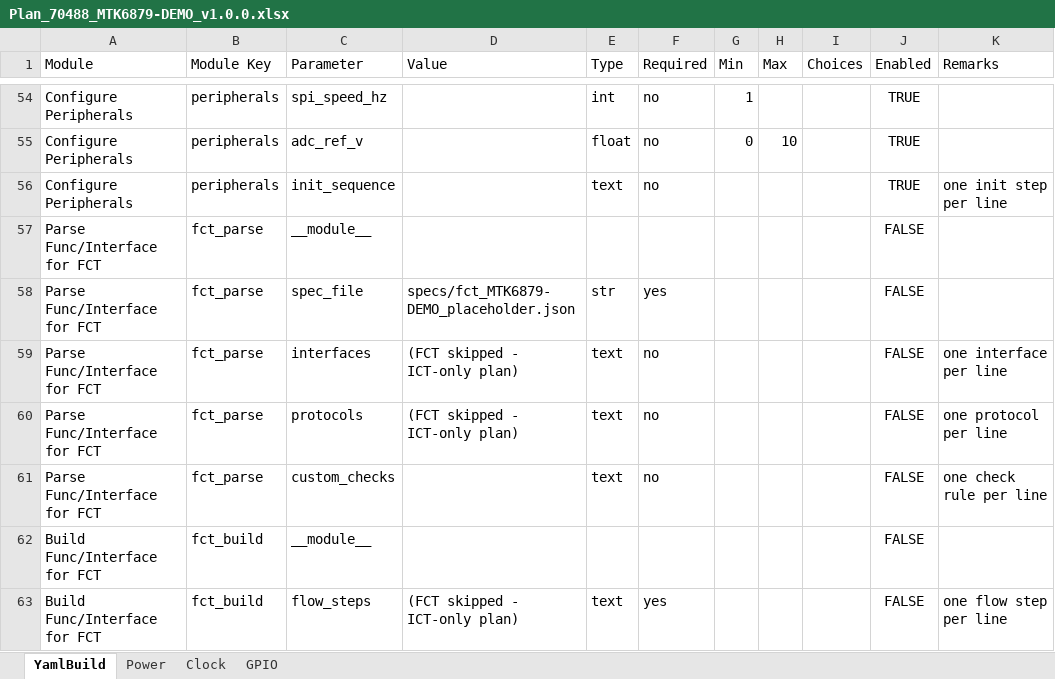
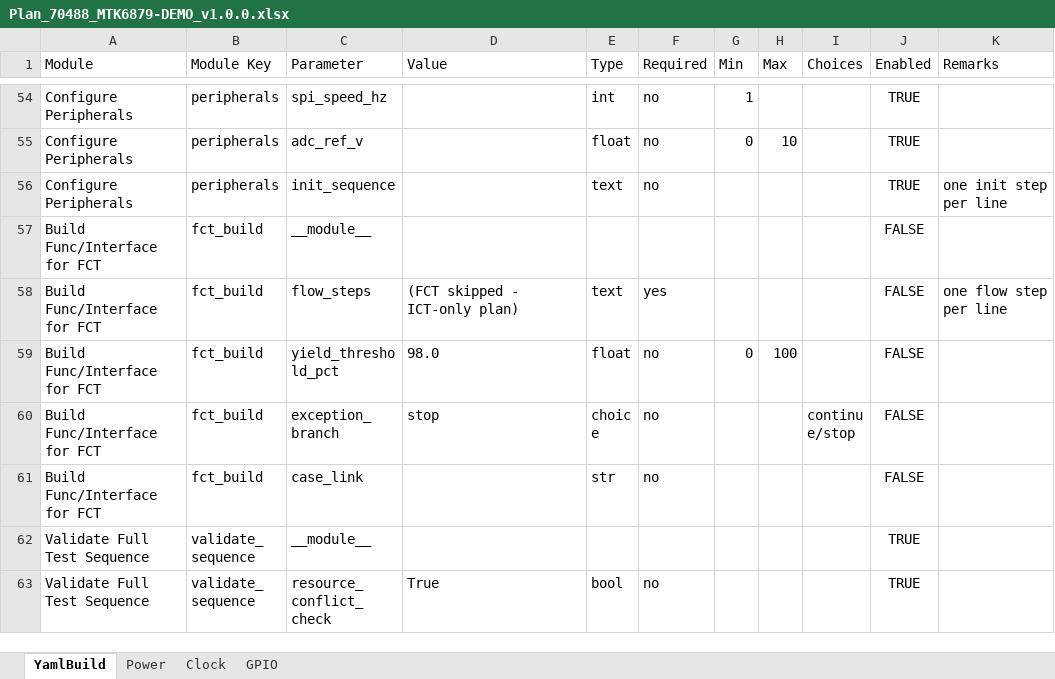
Before and after one commit to Seapol/MTK-GUI, an Excel workbook: config/examples/Plan_70488_MTK6879-DEMO_v1.0.0.xlsx, sheet YamlBuild, drawn as a sheet; only a part is shown, gaps mark what is left out; the shorter side is filled out with more unchanged rows; values as stored, in another font and other column widths than the file's, no borders; the diff names each change by its address in the sheet, - before the commit and + after, or states it on an @@ line.

Commit message:
feat(yaml-build): 7:3 splitter default, FCT parse block removed, block 08 renamed, card marks (star on OK, check after validation pass)

```diff
--- a/config/examples/Plan_70488_MTK6879-DEMO_v1.0.0.xlsx (sheet YamlBuild)
+++ b/config/examples/Plan_70488_MTK6879-DEMO_v1.0.0.xlsx (sheet YamlBuild)
-row 57: Parse Func/Interface for FCT | fct_parse | __module__ |  |  |  |  |  |  | FALSE
-row 58: Parse Func/Interface for FCT | fct_parse | spec_file | specs/fct_MTK6879-DEMO_placeholder.json | str | yes |  |  |  | FALSE
-row 59: Parse Func/Interface for FCT | fct_parse | interfaces | (FCT skipped - ICT-only plan) | text | no |  |  |  | FALSE | one interface per line
-row 60: Parse Func/Interface for FCT | fct_parse | protocols | (FCT skipped - ICT-only plan) | text | no |  |  |  | FALSE | one protocol per line
-row 61: Parse Func/Interface for FCT | fct_parse | custom_checks |  | text | no |  |  |  | FALSE | one check rule per line
```
Also changed, not shown: config/examples/Plan_10342_FRDM-IMX93_v1.0.0.xlsx, config/examples/Plan_20781_MTK8168-EVK_v1.0.0.xlsx, 24 other files.
